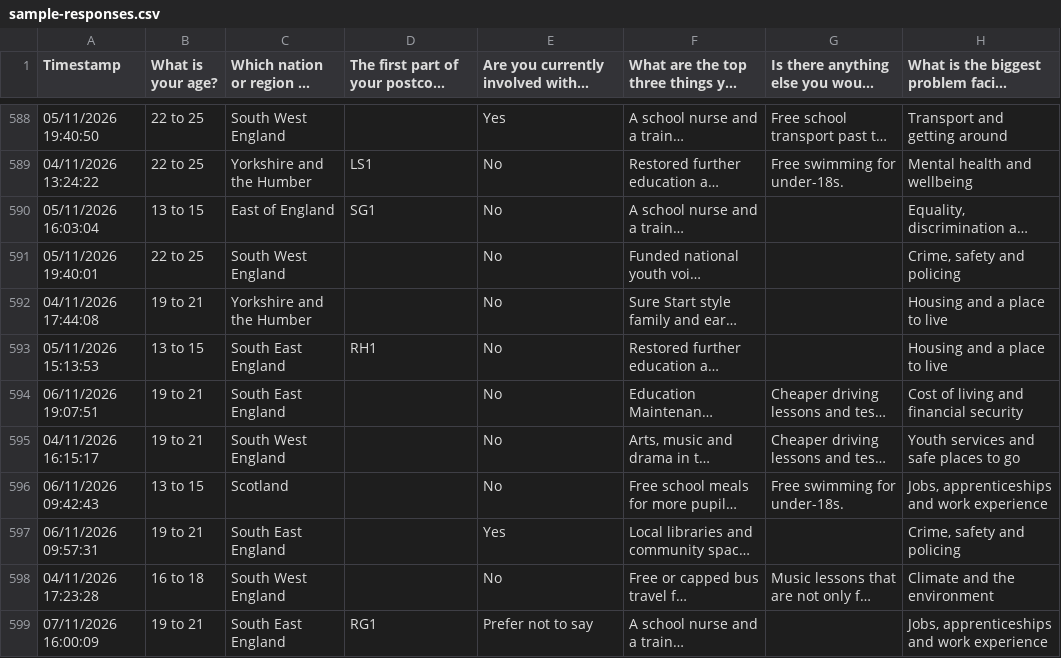
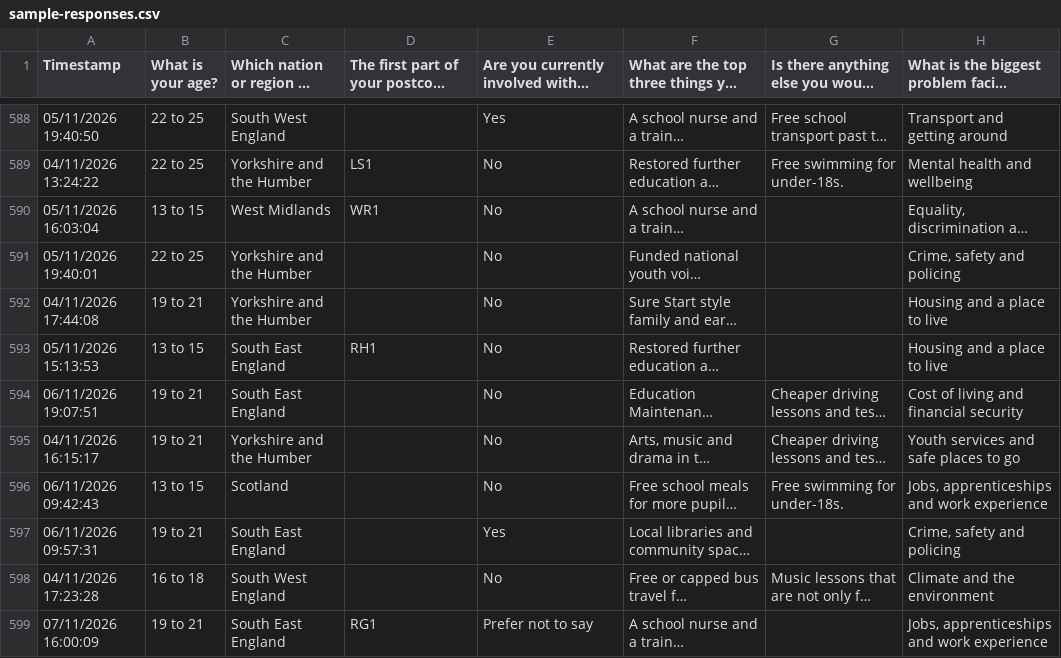
Before and after one commit to jasbritt/consultation, a CSV file: assets/data/sample-responses.csv, drawn as a sheet; only a part is shown, gaps mark what is left out; long unchanged cells end in …; the diff covers the shown part only; the diff names each change by its address in the sheet, - before the commit and + after, or states it on an @@ line.

```diff
--- a/assets/data/sample-responses.csv
+++ b/assets/data/sample-responses.csv
-C590: East of England
+C590: West Midlands
-D590: SG1
+D590: WR1
-C591: South West England
+C591: Yorkshire and the Humber
-C595: South West England
+C595: Yorkshire and the Humber
```
Also changed, not shown: 184 edited cells elsewhere in this file, 12 other files.
